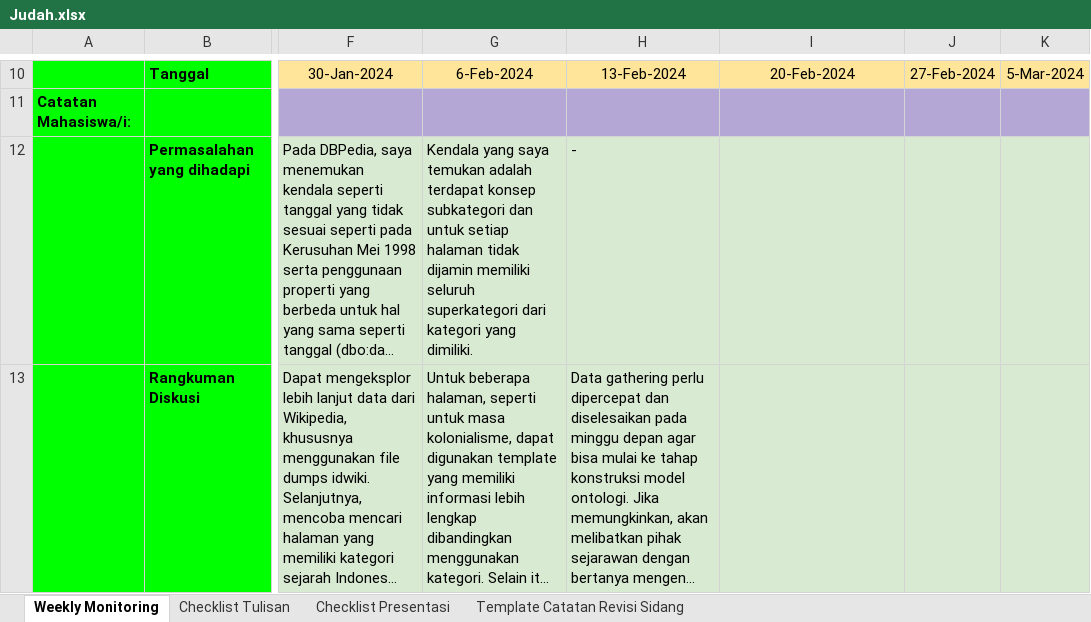
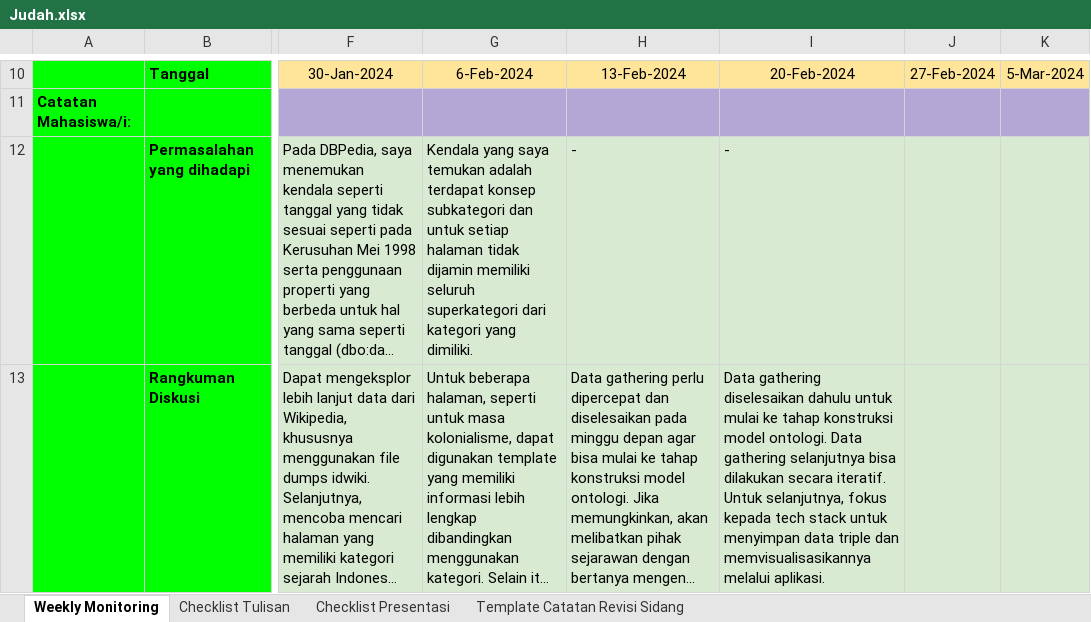
Before and after one commit to rcsenlia/Ontologi-Sejarah-Indonesia, an Excel workbook: JudahAriesakaMagaini/Judah.xlsx, sheet Weekly Monitoring, drawn as a sheet; only a part is shown, gaps mark what is left out; long unchanged cells end in …; values as stored, in another font and other column widths than the file's, no borders; conditional formats not drawn; the diff covers the shown part only; the diff names each change by its address in the sheet, - before the commit and + after, or states it on an @@ line.

Commit message:
Update the monitoring form for the fourth week dated 21/02/2024

```diff
--- a/JudahAriesakaMagaini/Judah.xlsx (sheet Weekly Monitoring)
+++ b/JudahAriesakaMagaini/Judah.xlsx (sheet Weekly Monitoring)
-I12: (empty)
+I12: -
-I13: (empty)
+I13: Data gathering diselesaikan dahulu untuk mulai ke tahap konstruksi model ontologi. Data gathering selanjutnya bisa dilakukan secara iteratif. Untuk selanjutnya, fokus kepada tech stack untuk menyimpan data triple dan memvisualisasikannya melalui aplikasi.
```
Also changed, not shown: 2 edited cells elsewhere in this sheet.
